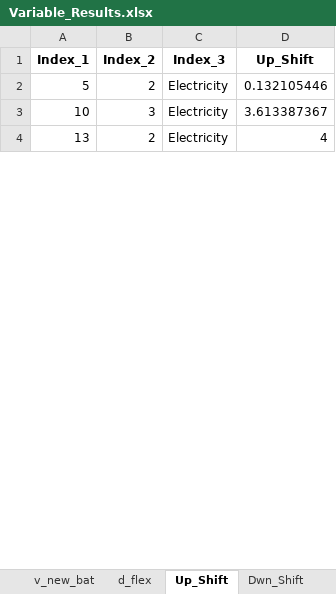
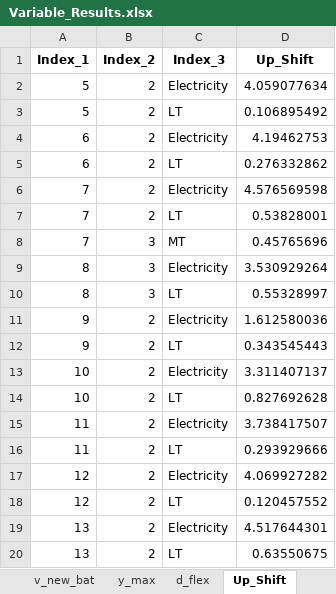
Before and after one commit to Lasseas/Master_repo, an Excel workbook: Variable_Results.xlsx, sheet Up_Shift, drawn as a sheet; only a part is shown; values as stored, in another font and other column widths than the file's, no borders; addresses are those after the commit; the diff covers the shown part only; the diff names each change by its address in the sheet, - before the commit and + after, or states it on an @@ line.

```diff
--- a/Variable_Results.xlsx (sheet Up_Shift)
+++ b/Variable_Results.xlsx (sheet Up_Shift)
+sheet tab: y_max
-D2 (Up_Shift): 0.132105446
+D2 (Up_Shift): 4.059077634
+row 3: 5 | 2 | LT | 0.106895492
+row 4: 6 | 2 | Electricity | 4.19462753
+row 5: 6 | 2 | LT | 0.276332862
+row 6: 7 | 2 | Electricity | 4.576569598
+row 7: 7 | 2 | LT | 0.53828001
+row 8: 7 | 3 | MT | 0.45765696
+row 9: 8 | 3 | Electricity | 3.530929264
+row 10: 8 | 3 | LT | 0.55328997
+row 11: 9 | 2 | Electricity | 1.612580036
+row 12: 9 | 2 | LT | 0.343545443
-B13 (Index_2): 3
+B13 (Index_2): 2
-D13 (Up_Shift): 3.613387367
+D13 (Up_Shift): 3.311407137
+row 14: 10 | 2 | LT | 0.827692628
+row 15: 11 | 2 | Electricity | 3.738417507
+row 16: 11 | 2 | LT | 0.293929666
+row 17: 12 | 2 | Electricity | 4.069927282
+row 18: 12 | 2 | LT | 0.120457552
-D19 (Up_Shift): 4
+D19 (Up_Shift): 4.517644301
+row 20: 13 | 2 | LT | 0.63550675
```
Also changed, not shown: 68 added rows, 2 removed rows and 24 edited cells elsewhere in this sheet, sheet y_out, sheet y_activity, sheet y_in, sheet q_SoC, sheet q_charge, sheet d_flex, 10 more sheets, other sheet tabs, 32 other files.
